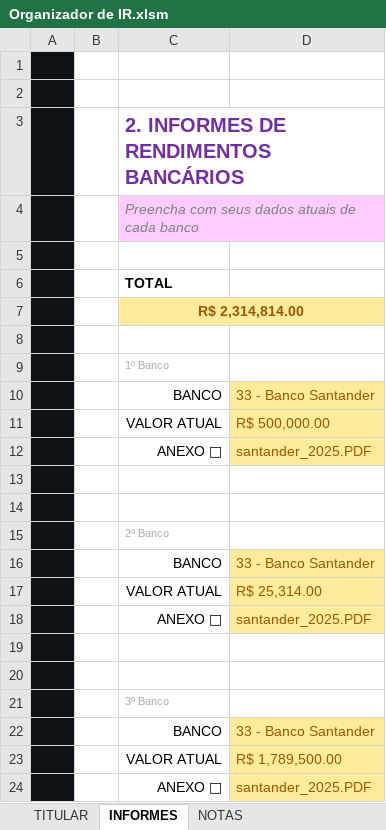
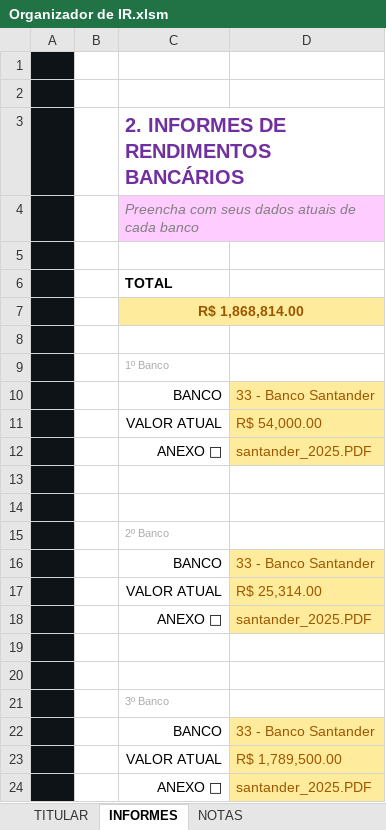
Before and after one commit to Izimelo89/organizador-imposto-renda, an Excel workbook: Organizador de IR.xlsm, sheet INFORMES, drawn as a sheet; values as stored, in another font and other column widths than the file's, no borders; charts and pictures not drawn; the diff names each change by its address in the sheet, - before the commit and + after, or states it on an @@ line.

Commit message:
Add files via upload
Testando a proteção da planilha e funcionalidade dos links nos ícones.

```diff
--- a/Organizador de IR.xlsm (sheet INFORMES)
+++ b/Organizador de IR.xlsm (sheet INFORMES)
-C7: R$ 2,314,814.00
+C7: R$ 1,868,814.00
-D11: R$ 500,000.00
+D11: R$ 54,000.00
```
